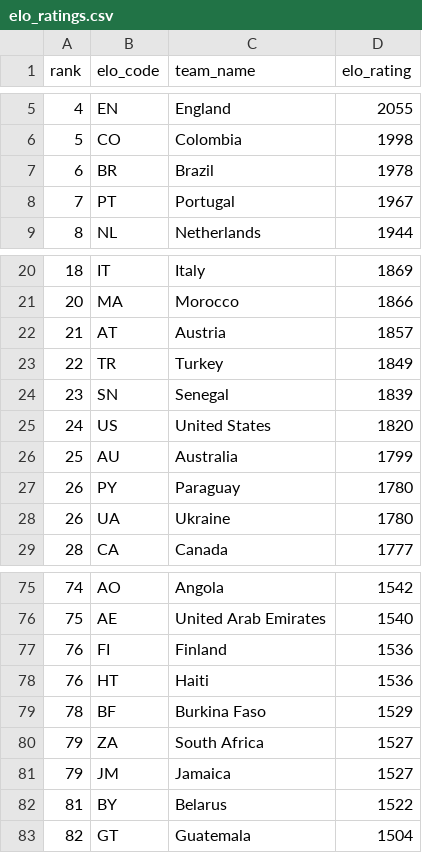
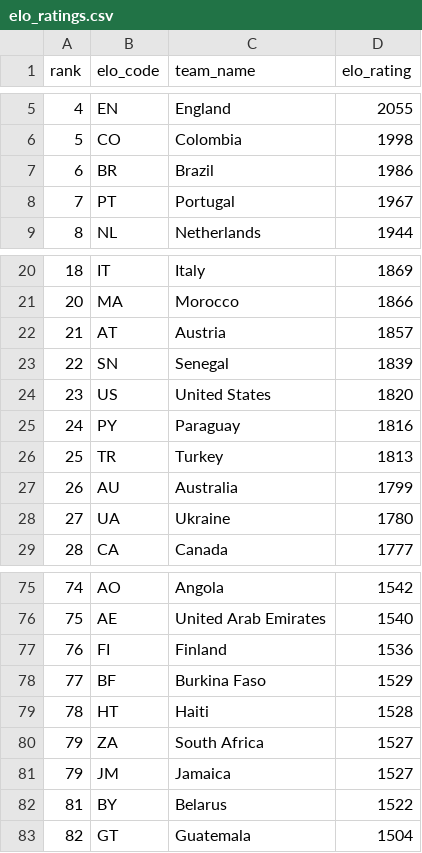
Before and after one commit to jamoji-ai/world-cup-predictor-pro, a CSV file: data/raw/elo_ratings.csv, drawn as a sheet; only a part is shown, gaps mark what is left out.

```diff
--- a/data/raw/elo_ratings.csv
+++ b/data/raw/elo_ratings.csv
@@ -6,3 +6,3 @@ rank,elo_code,team_name,elo_rating
 5,CO,Colombia,1998
-6,BR,Brazil,1978
+6,BR,Brazil,1986
 7,PT,Portugal,1967
@@ -22,8 +22,8 @@ rank,elo_code,team_name,elo_rating
 21,AT,Austria,1857
-22,TR,Turkey,1849
-23,SN,Senegal,1839
-24,US,United States,1820
-25,AU,Australia,1799
-26,PY,Paraguay,1780
-26,UA,Ukraine,1780
+22,SN,Senegal,1839
+23,US,United States,1820
+24,PY,Paraguay,1816
+25,TR,Turkey,1813
+26,AU,Australia,1799
+27,UA,Ukraine,1780
 28,CA,Canada,1777
@@ -77,4 +77,4 @@ rank,elo_code,team_name,elo_rating
 76,FI,Finland,1536
-76,HT,Haiti,1536
-78,BF,Burkina Faso,1529
+77,BF,Burkina Faso,1529
+78,HT,Haiti,1528
 79,ZA,South Africa,1527
```
Also changed, not shown: data/processed/teams_master.csv, data/processed/wpi_scores.csv, 3 other files.
